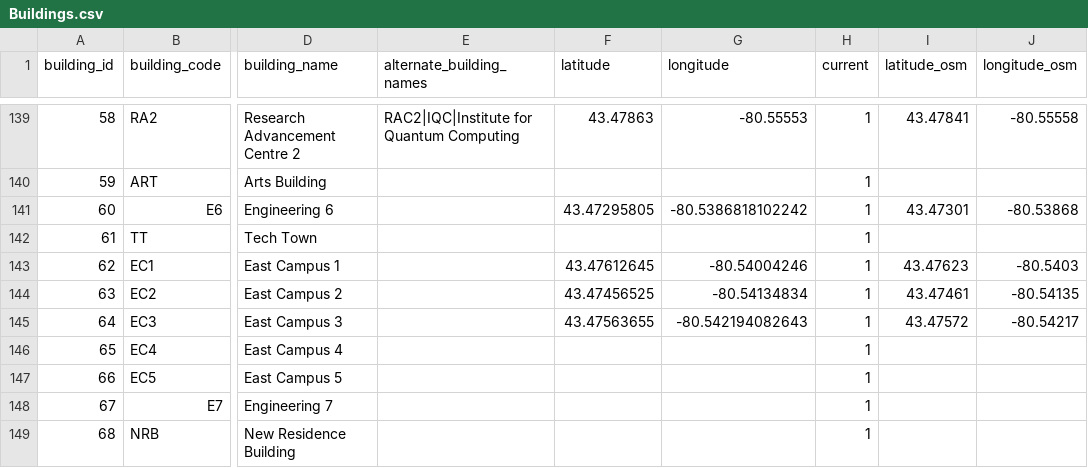
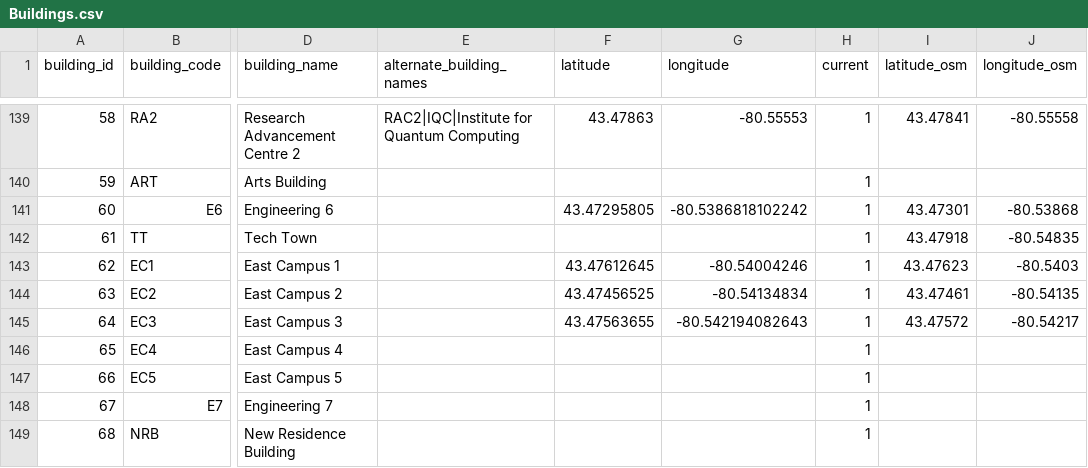
Before and after one commit to uWaterloo/Datasets, a CSV file: Buildings/Buildings.csv, drawn as a sheet; only a part is shown, gaps mark what is left out; the diff names each change by its address in the sheet, - before the commit and + after, or states it on an @@ line.

Commit message:
Added coordinates for Tech Town (TT)
To solve one of the highly requested feature.

```diff
--- a/Buildings/Buildings.csv
+++ b/Buildings/Buildings.csv
-I142 (latitude_osm): (empty)
+I142 (latitude_osm): 43.47918
-J142 (longitude_osm): (empty)
+J142 (longitude_osm): -80.54835
```
